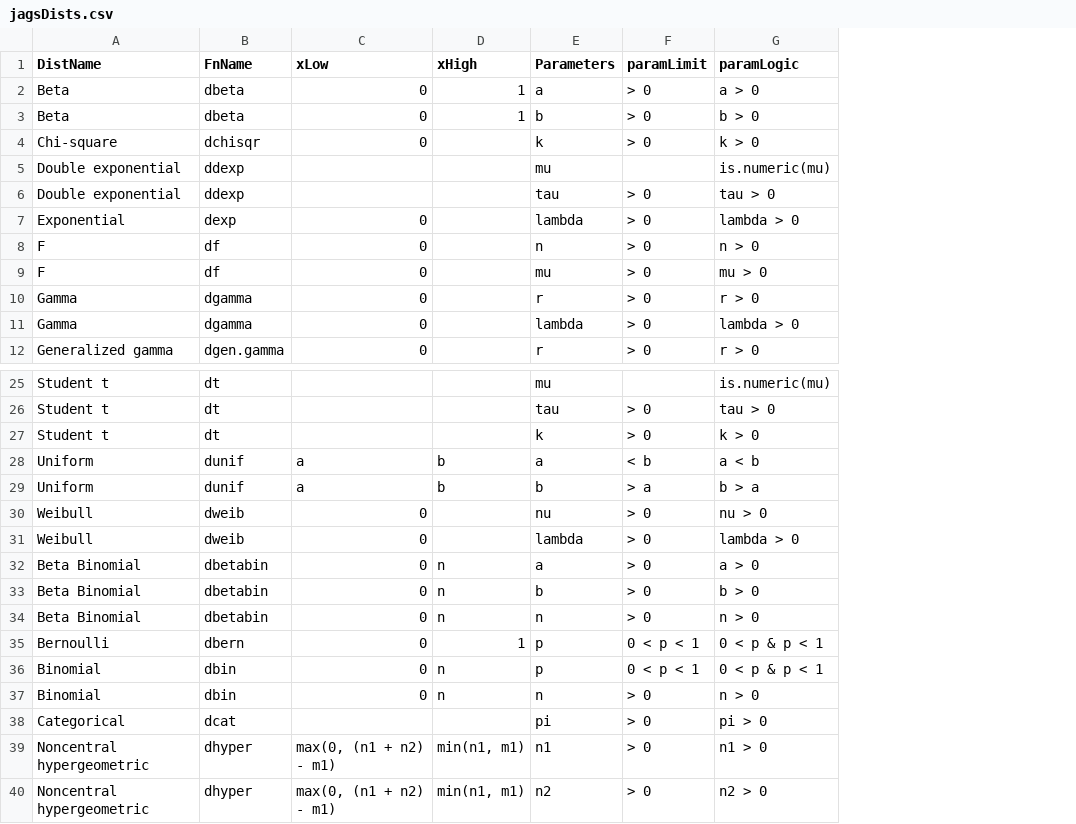
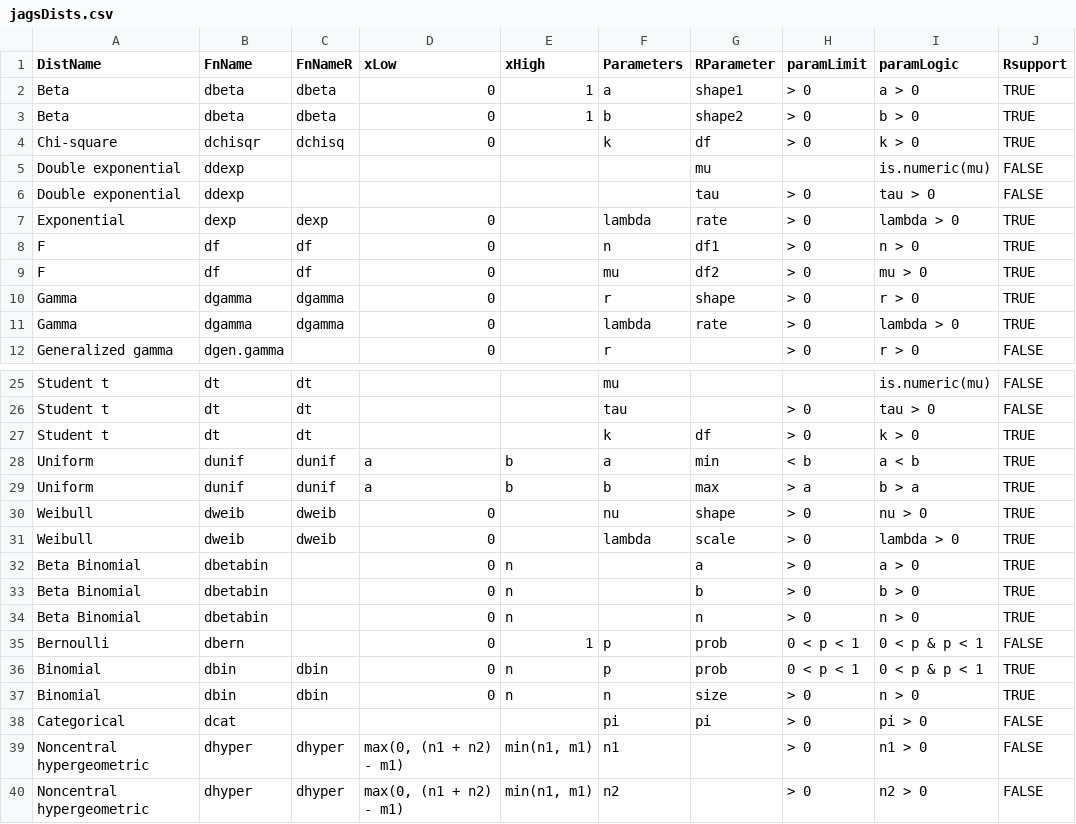
Before and after one commit to nutterb/HydeNet, a CSV file: z_supplemental/jagsDists.csv, drawn as a sheet; only a part is shown, gaps mark what is left out; addresses are those after the commit; the diff names each change by its address in the sheet, - before the commit and + after, or states it on an @@ line.

```diff
--- a/z_supplemental/jagsDists.csv
+++ b/z_supplemental/jagsDists.csv
+column C (FnNameR), rows 2-11: dbeta | dbeta | dchisq |  |  | dexp | df | df | dgamma | dgamma; rows 25-40: dt | dt | dt | dunif | dunif | dweib | dweib |  |  |  |  | dbin | dbin |  | dhyper | dhyper
+column G (RParameter), rows 2-11: shape1 | shape2 | df | mu | tau | rate | df1 | df2 | shape | rate; rows 27-38: df | min | max | shape | scale | a | b | n | prob | prob | size | pi
+column J (Rsupport), rows 2-12: TRUE | TRUE | TRUE | FALSE | FALSE | TRUE | TRUE | TRUE | TRUE | TRUE | FALSE; rows 25-40: FALSE | FALSE | TRUE | TRUE | TRUE | TRUE | TRUE | TRUE | TRUE | TRUE | FALSE | TRUE | TRUE | FALSE | FALSE | FALSE
-F5 (Parameters): mu
+F5 (Parameters): (empty)
-F6 (Parameters): tau
+F6 (Parameters): (empty)
-F32 (Parameters): a
+F32 (Parameters): (empty)
-F33 (Parameters): b
+F33 (Parameters): (empty)
-F34 (Parameters): n
+F34 (Parameters): (empty)
```
Also changed, not shown: 48 other files.
